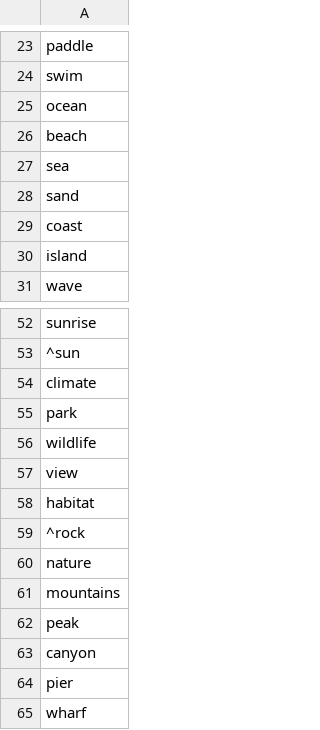
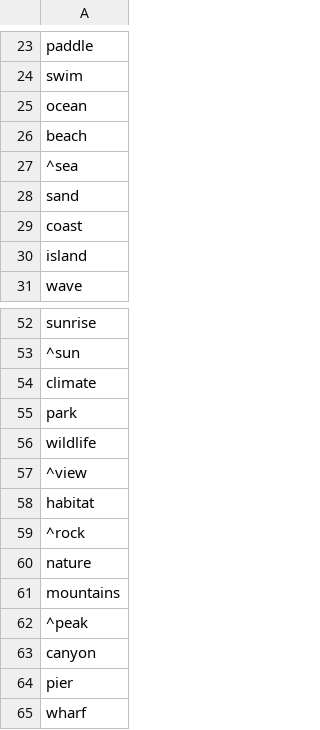
Before and after one commit to OHI-Science/sb_sense_of_place, a CSV file: data/dictionary.csv, drawn as a sheet; only a part is shown, gaps mark what is left out.

Commit message:
updated dictionary

```diff
--- a/data/dictionary.csv
+++ b/data/dictionary.csv
@@ -26,3 +26,3 @@ ocean
 beach
-sea
+^sea
 sand
@@ -56,3 +56,3 @@ park
 wildlife
-view
+^view
 habitat
@@ -61,3 +61,3 @@ nature
 mountains
-peak
+^peak
 canyon
```
Also changed, not shown: 2 other files.
